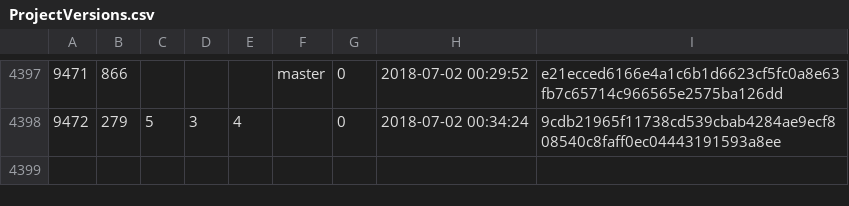
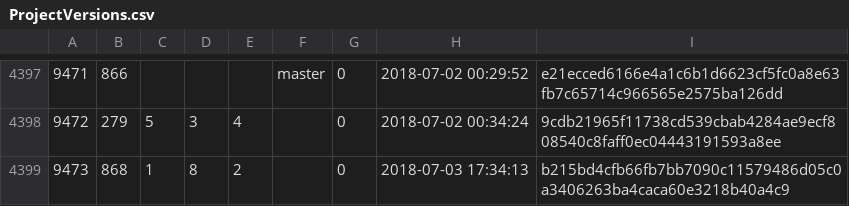
Before and after one commit to cppan/database, a CSV file: ProjectVersions.csv, drawn as a sheet; only a part is shown, gaps mark what is left out; the diff names each change by its address in the sheet, - before the commit and + after, or states it on an @@ line.

```diff
--- a/ProjectVersions.csv
+++ b/ProjectVersions.csv
+row 4399: 9473 | 868 | 1 | 8 | 2 |  | 0 | 2018-07-03 17:34:13 | b215bd4cfb66fb7bb7090c11579486d05c0a3406263ba4caca60e3218b40a4c9
```
Also changed, not shown: ProjectVersionDependencies.csv, 1 other file.
